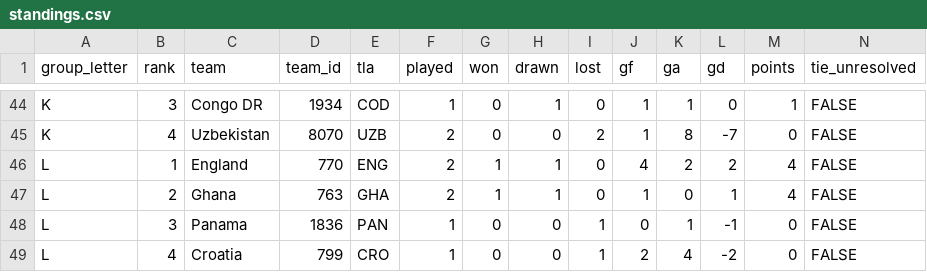
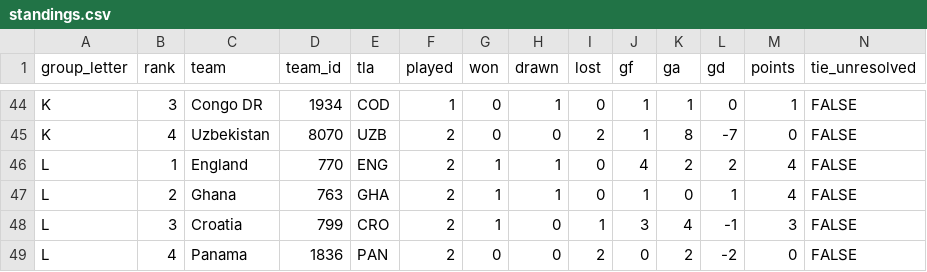
Before and after one commit to smach/worldcup26, a CSV file: data/standings.csv, drawn as a sheet; only a part is shown, gaps mark what is left out; removed rows and columns are numbered as before the commit, all else as after; rows hold the shown columns only; the diff names each change by its address in the sheet, - before the commit and + after, or states it on an @@ line.

```diff
--- a/data/standings.csv
+++ b/data/standings.csv
+row 48: L | 3 | Croatia | 799 | CRO | 2 | 1 | 0 | 1 | 3 | 4 | -1 | 3 | FALSE
-B49 (rank): 3
+B49 (rank): 4
-F49 (played): 1
+F49 (played): 2
-I49 (lost): 1
+I49 (lost): 2
-K49 (ga): 1
+K49 (ga): 2
-L49 (gd): -1
+L49 (gd): -2
-row 49: L | 4 | Croatia | 799 | CRO | 1 | 0 | 0 | 1 | 2 | 4 | -2 | 0 | FALSE
```
Also changed, not shown: data/chat_data.csv, data/third_place.csv, 8 other files.
